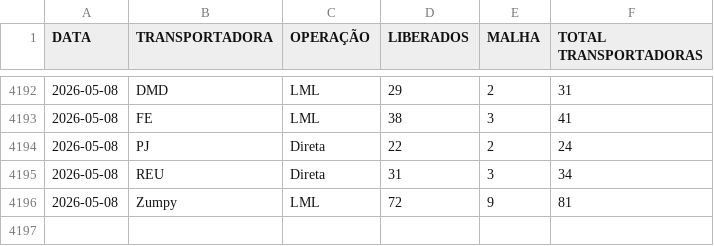
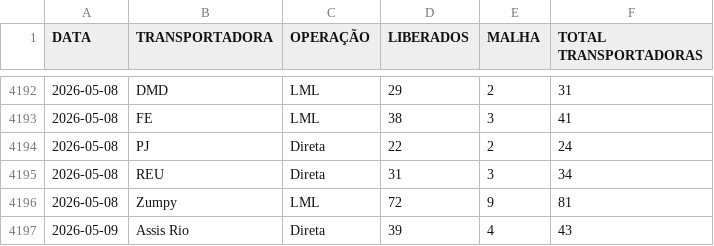
Before and after one commit to notyalcc/Dashboard_unificado, a CSV file: dados_logistica.csv, drawn as a sheet; only a part is shown, gaps mark what is left out.

Commit message:
Atualizando dados

```diff
--- a/dados_logistica.csv
+++ b/dados_logistica.csv
@@ -4196 +4196,2 @@ DATA,TRANSPORTADORA,OPERAÇÃO,LIBERADOS,MALHA,TOTAL TRANSPORTADORAS
 2026-05-08,Zumpy,LML,72,9,81
+2026-05-09,Assis Rio,Direta,39,4,43
```
